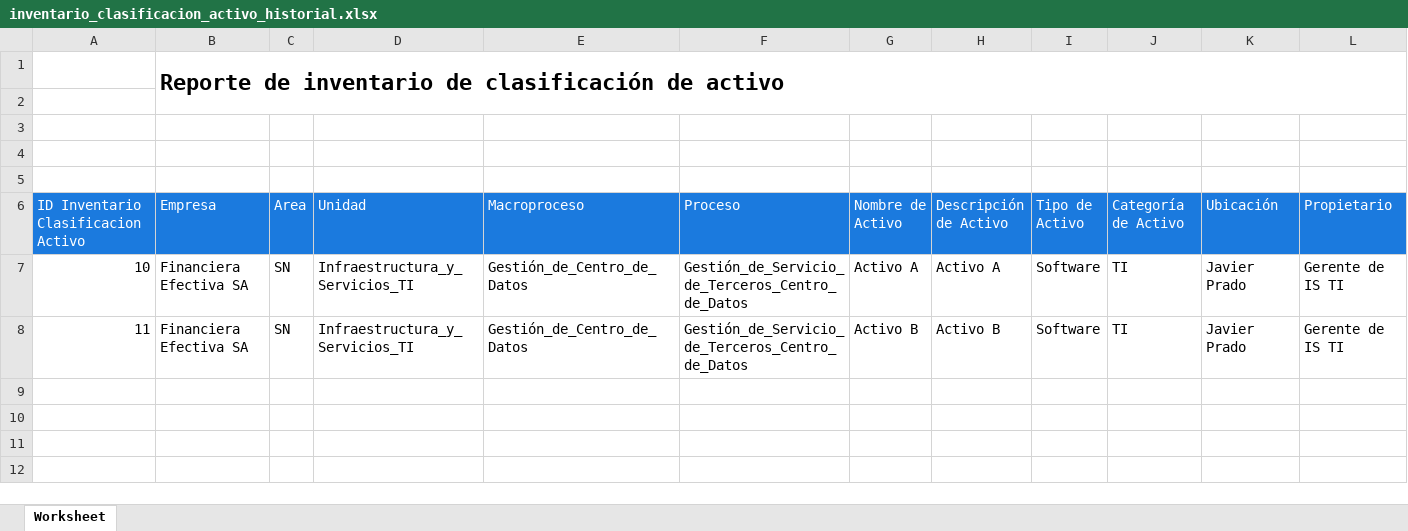
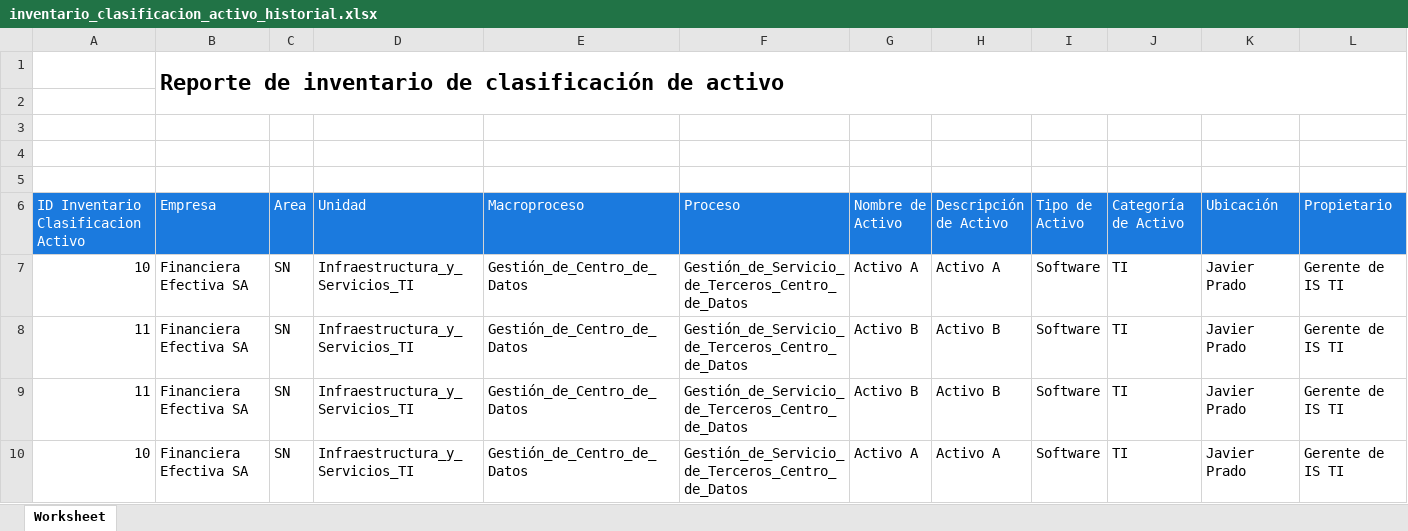
Before and after one commit to rakionfull/frontEfectivaV2, an Excel workbook: inventario_clasificacion_activo_historial.xlsx, sheet Worksheet, drawn as a sheet; only a part is shown; values as stored, in another font and other column widths than the file's, no borders; rows hold the shown columns only; the diff names each change by its address in the sheet, - before the commit and + after, or states it on an @@ line.

```diff
--- a/inventario_clasificacion_activo_historial.xlsx (sheet Worksheet)
+++ b/inventario_clasificacion_activo_historial.xlsx (sheet Worksheet)
+row 9: 11 | Financiera Efectiva SA | SN | Infraestructura_y_Servicios_TI | Gestión_de_Centro_de_Datos | Gestión_de_Servicio_de_Terceros_Centro_de_Datos | Activo B | Activo B | Software | TI | Javier Prado | Gerente de IS TI
+row 10: 10 | Financiera Efectiva SA | SN | Infraestructura_y_Servicios_TI | Gestión_de_Centro_de_Datos | Gestión_de_Servicio_de_Terceros_Centro_de_Datos | Activo A | Activo A | Software | TI | Javier Prado | Gerente de IS TI
```
Also changed, not shown: inventario_clasificacion_activo.xlsx, 33 other files.
